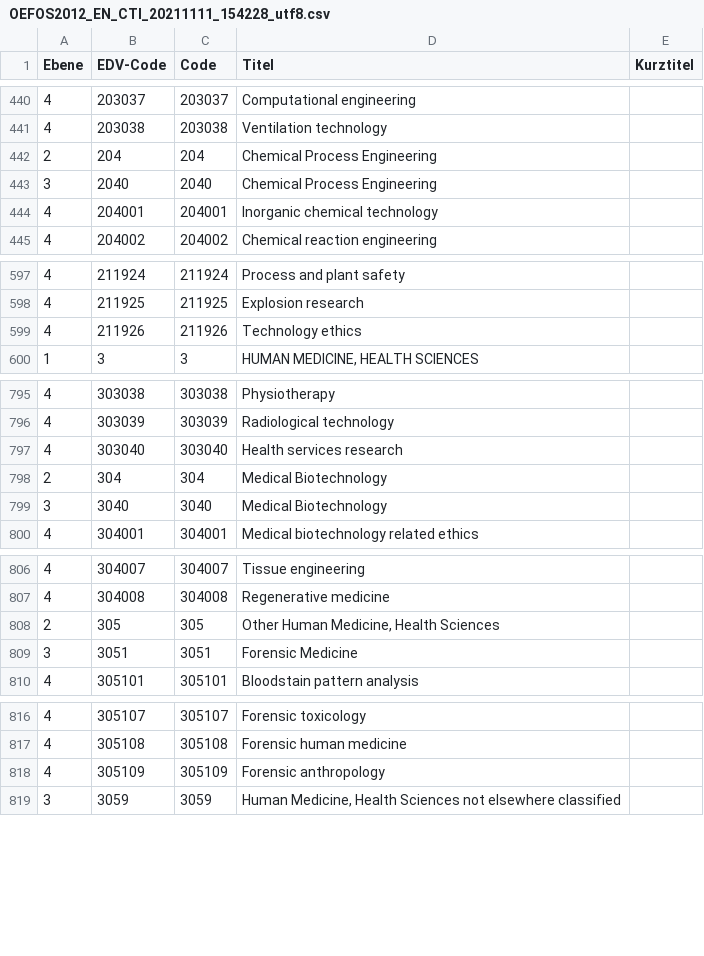
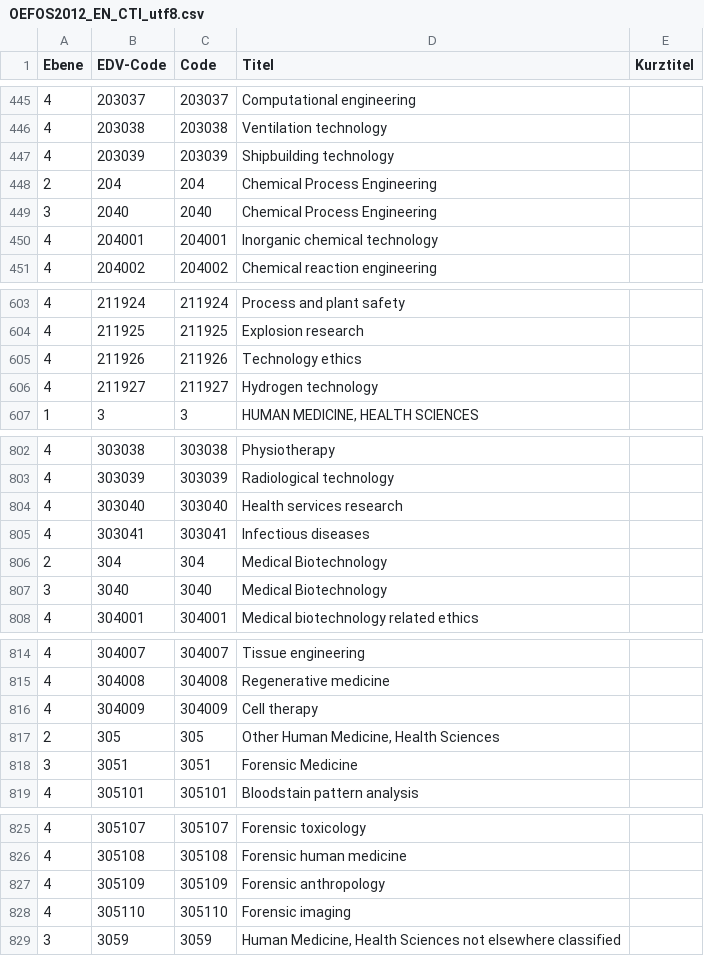
Before and after one commit to phaidra/phaidra, a CSV file: src/phaidra-api/public/vocabulary/OEFOS2012_EN_CTI_utf8.csv (was src/phaidra-api/public/vocabulary/OEFOS2012_EN_CTI_20211111_154228_utf8.csv), drawn as a sheet; only a part is shown, gaps mark what is left out; the diff covers the shown part only.

```diff
--- a/src/phaidra-api/public/vocabulary/OEFOS2012_EN_CTI_20211111_154228_utf8.csv
+++ b/src/phaidra-api/public/vocabulary/OEFOS2012_EN_CTI_utf8.csv
@@ -441,2 +446,3 @@
 4;"203038";"203038";"Ventilation technology";""
+4;"203039";"203039";"Shipbuilding technology ";""
 2;"204";"204";"Chemical Process Engineering";""
@@ -599,2 +605,3 @@
 4;"211926";"211926";"Technology ethics";""
+4;"211927";"211927";"Hydrogen technology";""
 1;"3";"3";"HUMAN MEDICINE, HEALTH SCIENCES";""
@@ -797,2 +804,3 @@
 4;"303040";"303040";"Health services research";""
+4;"303041";"303041";"Infectious diseases";""
 2;"304";"304";"Medical Biotechnology";""
@@ -807,2 +815,3 @@
 4;"304008";"304008";"Regenerative medicine";""
+4;"304009";"304009";"Cell therapy";""
 2;"305";"305";"Other Human Medicine, Health Sciences";""
@@ -818,2 +827,3 @@
 4;"305109";"305109";"Forensic anthropology";""
+4;"305110";"305110";"Forensic imaging";""
 3;"3059";"3059";"Human Medicine, Health Sciences not elsewhere classified";""
```
Also changed, not shown: 24 added rows elsewhere in this file, src/phaidra-api/public/vocabulary/OEFOS2012_DE_CTI_utf8.csv, 1 other file.
